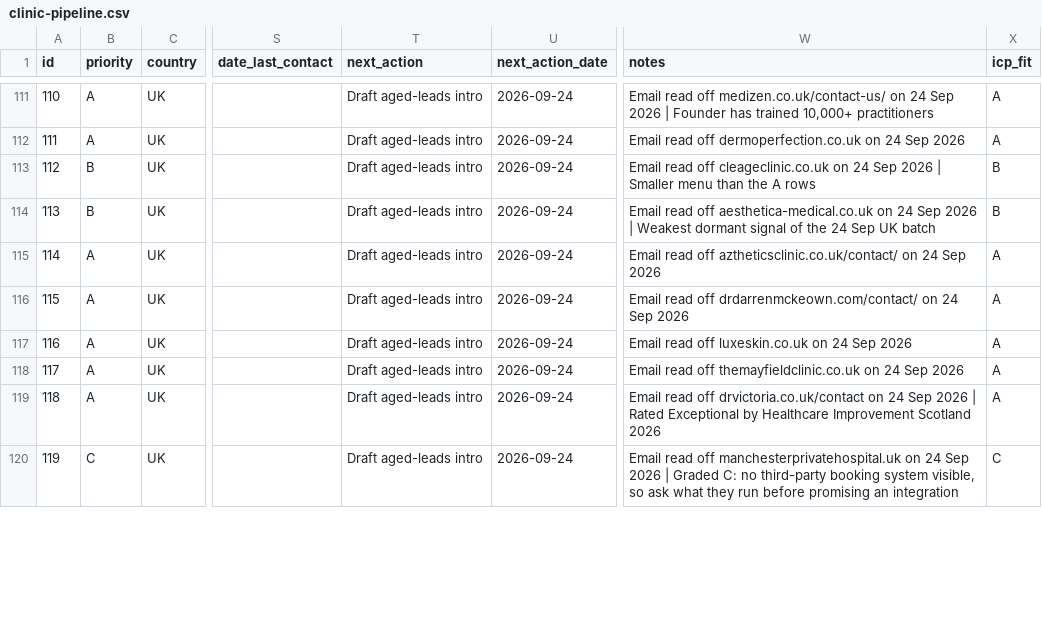
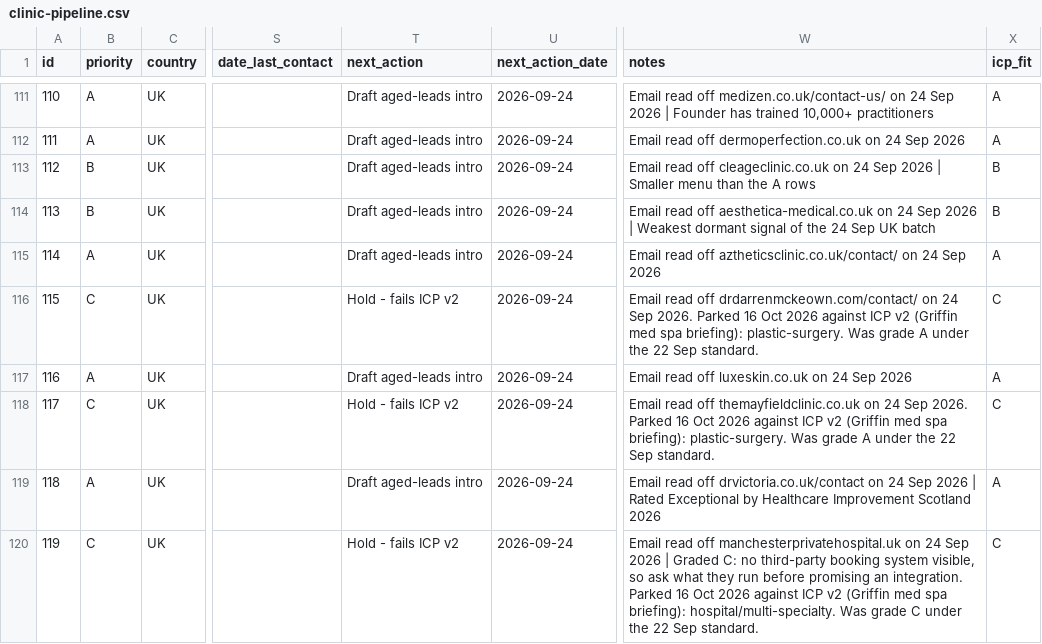
Before and after one commit to wilba-audit/wilba-audit, a CSV file: outputs/pipeline/clinic-pipeline.csv, drawn as a sheet; only a part is shown, gaps mark what is left out; the diff covers the shown part only; the diff names each change by its address in the sheet, - before the commit and + after, or states it on an @@ line.

```diff
--- a/outputs/pipeline/clinic-pipeline.csv
+++ b/outputs/pipeline/clinic-pipeline.csv
-B116 (priority): A
+B116 (priority): C
-T116 (next_action): Draft aged-leads intro
+T116 (next_action): Hold - fails ICP v2
-W116 (notes): …24 Sep 2026
+W116 (notes): …24 Sep 2026. Parked 16 Oct 2026 against ICP v2 (Griffin med spa briefing): plastic-surgery. Was grade A under the 22 Sep standard.
-X116 (icp_fit): A
+X116 (icp_fit): C
-B118 (priority): A
+B118 (priority): C
-T118 (next_action): Draft aged-leads intro
+T118 (next_action): Hold - fails ICP v2
-W118 (notes): …24 Sep 2026
+W118 (notes): …24 Sep 2026. Parked 16 Oct 2026 against ICP v2 (Griffin med spa briefing): plastic-surgery. Was grade A under the 22 Sep standard.
-X118 (icp_fit): A
+X118 (icp_fit): C
-T120 (next_action): Draft aged-leads intro
+T120 (next_action): Hold - fails ICP v2
-W120 (notes): …promising an integration
+W120 (notes): …promising an integration. Parked 16 Oct 2026 against ICP v2 (Griffin med spa briefing): hospital/multi-specialty. Was grade C under the 22 Sep standard.
```
Also changed, not shown: 163 edited cells elsewhere in this file, 3 other files.
